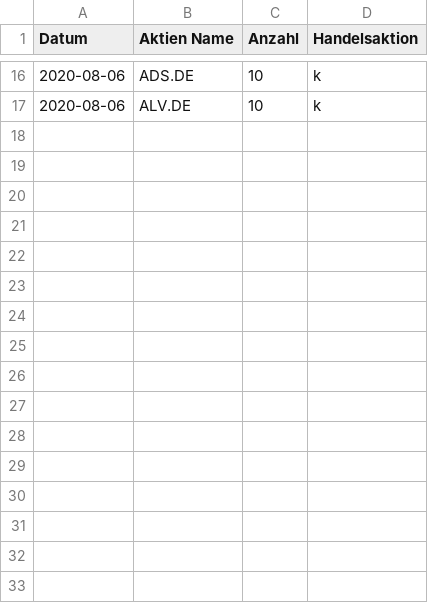
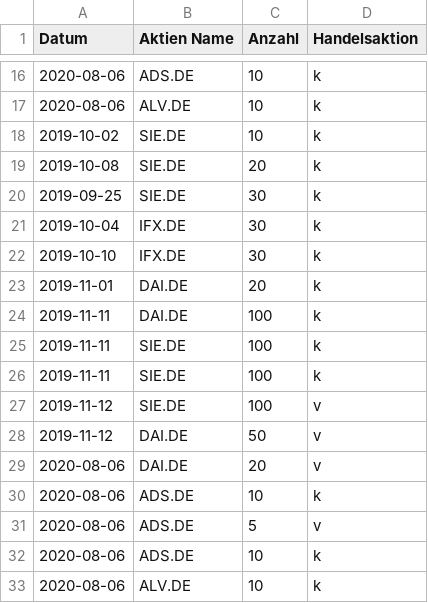
Before and after one commit to FinnFreiheit/AbschlussProjekt, a CSV file: database/KaufHistorie.csv, drawn as a sheet; only a part is shown, gaps mark what is left out.

Commit message:
Doc bis KaufHistorie

```diff
--- a/database/KaufHistorie.csv
+++ b/database/KaufHistorie.csv
@@ -17 +17,17 @@ Datum, Aktien Name, Anzahl, Handelsaktion
 2020-08-06,ALV.DE,10,k
+2019-10-02,SIE.DE,10,k
+2019-10-08,SIE.DE,20,k
+2019-09-25,SIE.DE,30,k
+2019-10-04,IFX.DE,30,k
+2019-10-10,IFX.DE,30,k
+2019-11-01,DAI.DE,20,k
+2019-11-11,DAI.DE,100,k
+2019-11-11,SIE.DE,100,k
+2019-11-11,SIE.DE,100,k
+2019-11-12,SIE.DE,100,v
+2019-11-12,DAI.DE,50,v
+2020-08-06,DAI.DE,20,v
+2020-08-06,ADS.DE,10,k
+2020-08-06,ADS.DE,5,v
+2020-08-06,ADS.DE,10,k
+2020-08-06,ALV.DE,10,k
```
Also changed, not shown: 25 other files.
